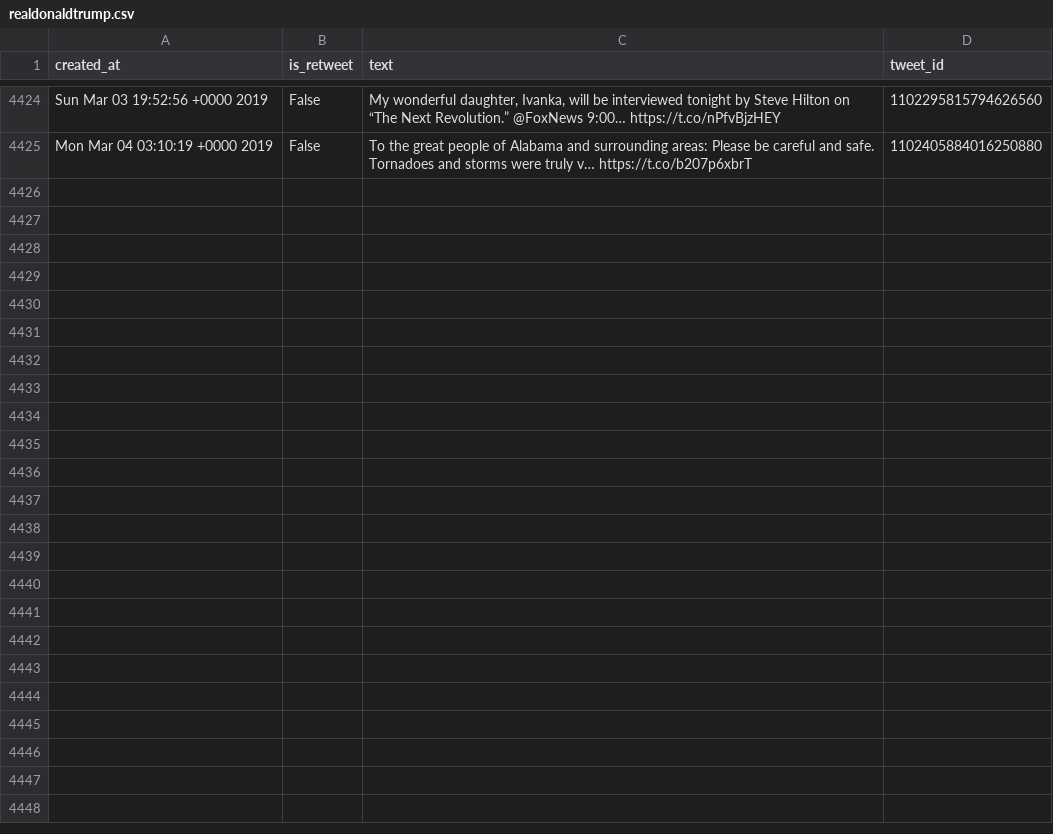
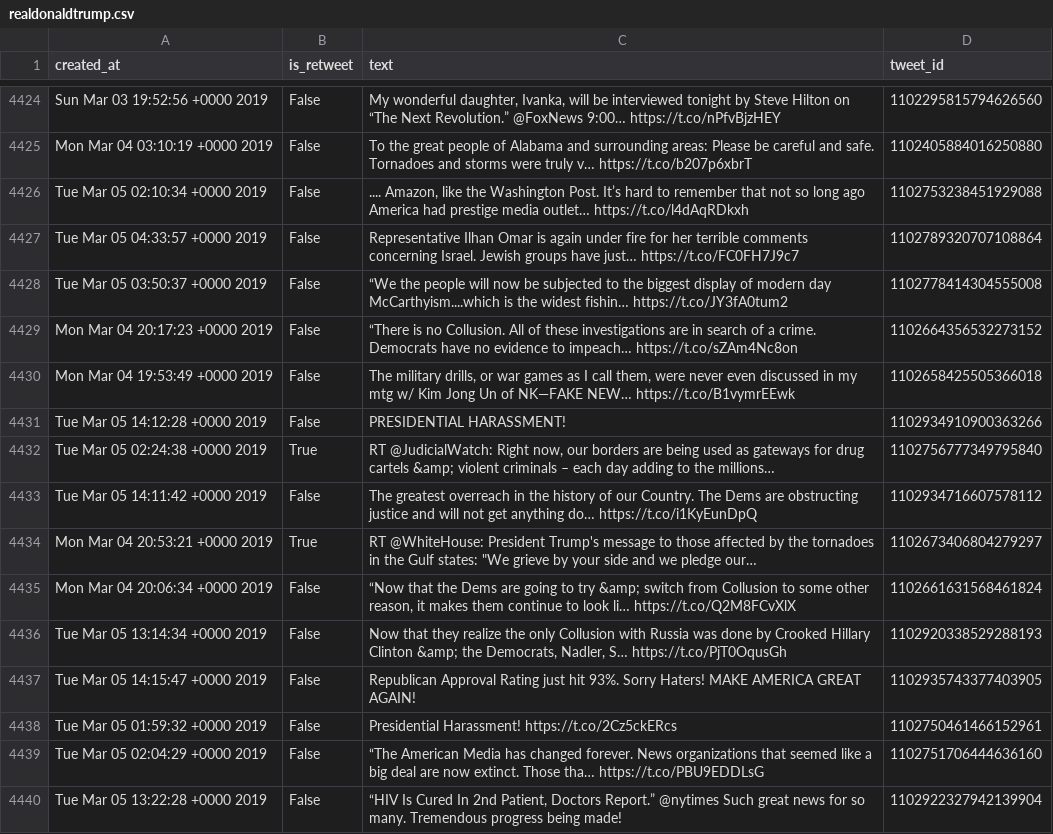
Before and after one commit to cpenalobel/sportsdata, a CSV file: twets/realdonaldtrump.csv, drawn as a sheet; only a part is shown, gaps mark what is left out; the diff names each change by its address in the sheet, - before the commit and + after, or states it on an @@ line.

```diff
--- a/twets/realdonaldtrump.csv
+++ b/twets/realdonaldtrump.csv
+row 4426: Tue Mar 05 02:10:34 +0000 2019 | False | .... Amazon, like the Washington Post. It’s hard to remember that not so long ago America had prestige media outlet… https://t.co/l4dAqRDkxh | 1102753238451929088
+row 4427: Tue Mar 05 04:33:57 +0000 2019 | False | Representative Ilhan Omar is again under fire for her terrible comments concerning Israel. Jewish groups have just… https://t.co/FC0FH7J9c7 | 1102789320707108864
+row 4428: Tue Mar 05 03:50:37 +0000 2019 | False | “We the people will now be subjected to the biggest display of modern day McCarthyism....which is the widest fishin… https://t.co/JY3fA0tum2 | 1102778414304555008
+row 4429: Mon Mar 04 20:17:23 +0000 2019 | False | “There is no Collusion. All of these investigations are in search of a crime. Democrats have no evidence to impeach… https://t.co/sZAm4Nc8on | 1102664356532273152
+row 4430: Mon Mar 04 19:53:49 +0000 2019 | False | The military drills, or war games as I call them, were never even discussed in my mtg w/ Kim Jong Un of NK—FAKE NEW… https://t.co/B1vymrEEwk | 1102658425505366018
+row 4431: Tue Mar 05 14:12:28 +0000 2019 | False | PRESIDENTIAL HARASSMENT! | 1102934910900363266
+row 4432: Tue Mar 05 02:24:38 +0000 2019 | True | RT @JudicialWatch: Right now, our borders are being used as gateways for drug cartels &amp; violent criminals – each day adding to the millions… | 1102756777349795840
+row 4433: Tue Mar 05 14:11:42 +0000 2019 | False | The greatest overreach in the history of our Country. The Dems are obstructing justice and will not get anything do… https://t.co/i1KyEunDpQ | 1102934716607578112
+row 4434: Mon Mar 04 20:53:21 +0000 2019 | True | RT @WhiteHouse: President Trump's message to those affected by the tornadoes in the Gulf states: "We grieve by your side and we pledge our… | 1102673406804279297
+row 4435: Mon Mar 04 20:06:34 +0000 2019 | False | “Now that the Dems are going to try &amp; switch from Collusion to some other reason, it makes them continue to look li… https://t.co/Q2M8FCvXlX | 1102661631568461824
+row 4436: Tue Mar 05 13:14:34 +0000 2019 | False | Now that they realize the only Collusion with Russia was done by Crooked Hillary Clinton &amp; the Democrats, Nadler, S… https://t.co/PjT0OqusGh | 1102920338529288193
+row 4437: Tue Mar 05 14:15:47 +0000 2019 | False | Republican Approval Rating just hit 93%. Sorry Haters! MAKE AMERICA GREAT AGAIN! | 1102935743377403905
+row 4438: Tue Mar 05 01:59:32 +0000 2019 | False | Presidential Harassment! https://t.co/2Cz5ckERcs | 1102750461466152961
+row 4439: Tue Mar 05 02:04:29 +0000 2019 | False | “The American Media has changed forever. News organizations that seemed like a big deal are now extinct. Those tha… https://t.co/PBU9EDDLsG | 1102751706444636160
+row 4440: Tue Mar 05 13:22:28 +0000 2019 | False | “HIV Is Cured In 2nd Patient, Doctors Report.” @nytimes Such great news for so many. Tremendous progress being made! | 1102922327942139904
```
Also changed, not shown: twets/potus.csv, twets/vp.csv, 1 other file.
